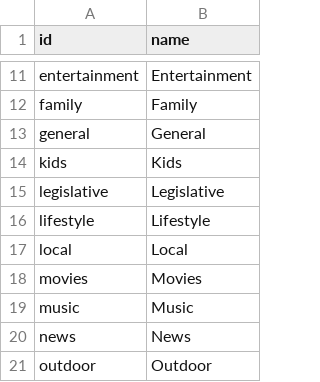
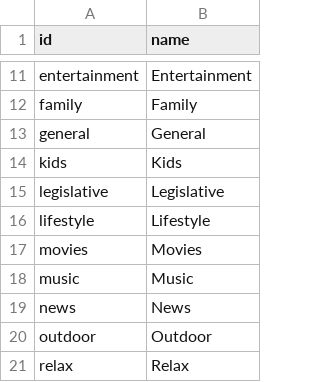
Before and after one commit to iptv-org/api, a CSV file: database/categories.csv, drawn as a sheet; only a part is shown, gaps mark what is left out; the shorter side is filled out with more unchanged rows; the diff names each change by its address in the sheet, - before the commit and + after, or states it on an @@ line.

Commit message:
Removed the "local" category

```diff
--- a/database/categories.csv
+++ b/database/categories.csv
-row 17: local | Local
```
Also changed, not shown: 1 other file.
